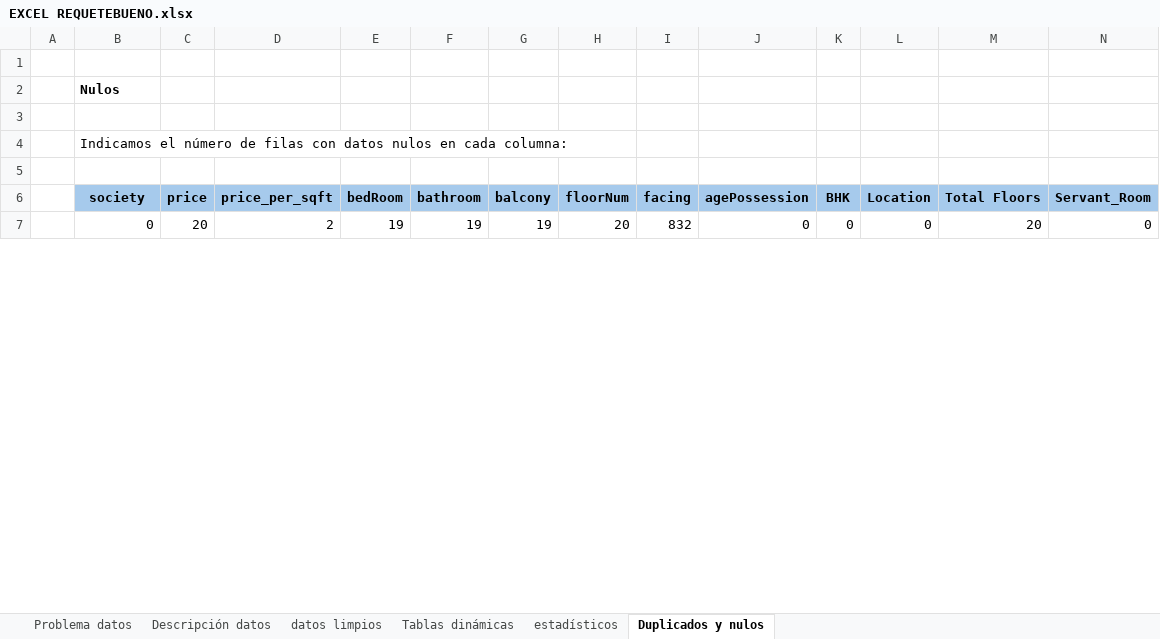
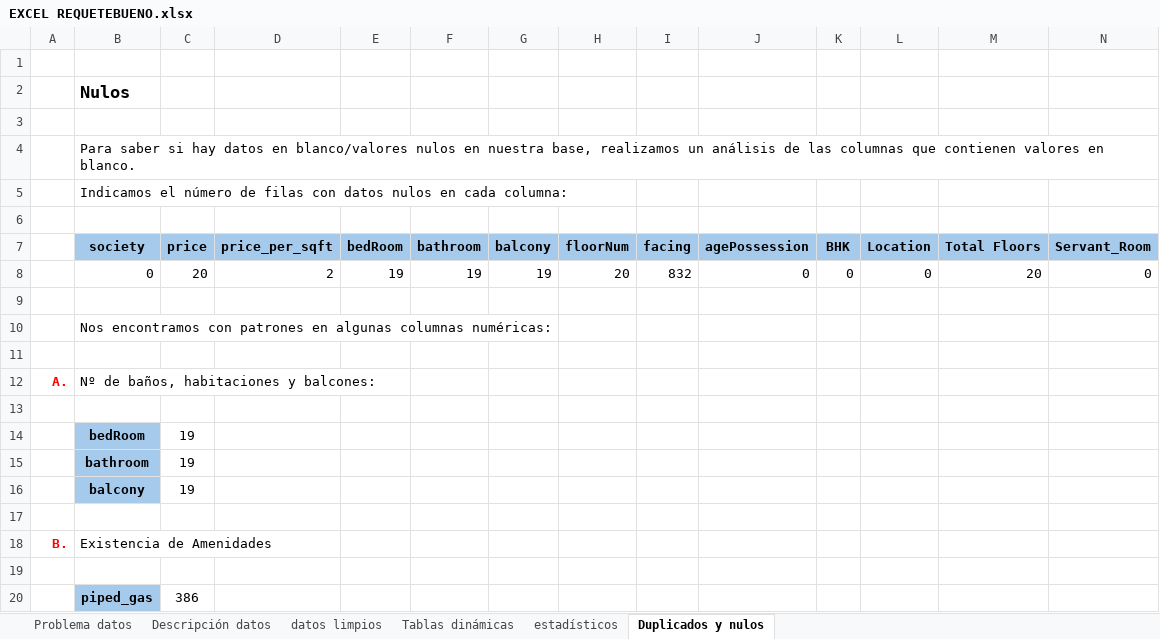
Before and after one commit to Gabijc/Proyecto1_DashboardExcel, an Excel workbook: EXCEL REQUETEBUENO.xlsx, sheet Duplicados y nulos, drawn as a sheet; only a part is shown; values as stored, in another font and other column widths than the file's, no borders; table styles not drawn; rows hold the shown columns only; the diff covers the shown part only; the diff names each change by its address in the sheet, - before the commit and + after, or states it on an @@ line.

Commit message:
Descripción datos añadida, iniciado análisis nulos

```diff
--- a/EXCEL REQUETEBUENO.xlsx (sheet Duplicados y nulos)
+++ b/EXCEL REQUETEBUENO.xlsx (sheet Duplicados y nulos)
@@ B2 text size: larger @@
+row 4:  | Para saber si hay datos en blanco/valores nulos en nuestra base, realizamos un análisis de las columnas que contienen valores en blanco.
+row 9: (empty)
+row 10:  | Nos encontramos con patrones en algunas columnas numéricas:
+row 11: (empty)
+row 12: A. | Nº de baños, habitaciones y balcones:
+row 13: (empty)
+row 14:  | bedRoom | 19
+row 15:  | bathroom | 19
+row 16:  | balcony | 19
+row 17: (empty)
+row 18: B. | Existencia de Amenidades
+row 19: (empty)
+row 20:  | piped_gas | 386
```
Also changed, not shown: 31 added rows, 1 removed row, 1 edited cell and cell formats elsewhere in this sheet, sheet Descripción datos, sheet Problema datos, sheet datos limpios.
